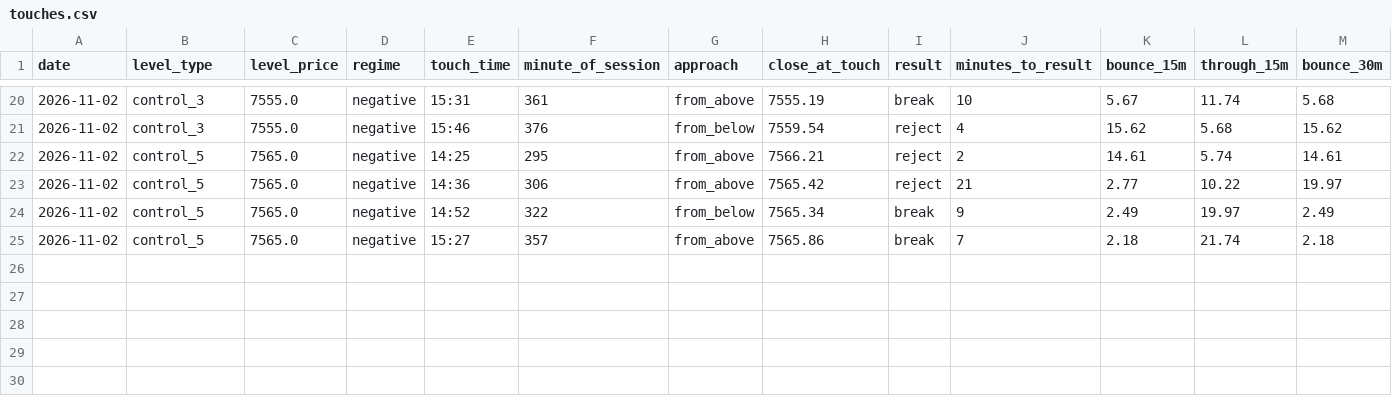
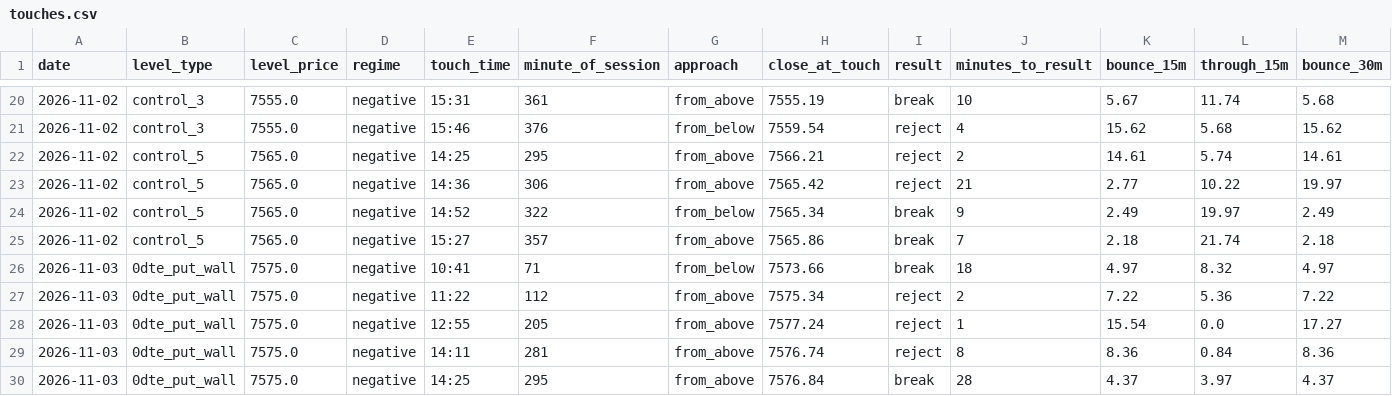
Before and after one commit to MBKGEX/spx-gex-touch-log, a CSV file: data/touches.csv, drawn as a sheet; only a part is shown, gaps mark what is left out; rows hold the shown columns only; the diff names each change by its address in the sheet, - before the commit and + after, or states it on an @@ line.

```diff
--- a/data/touches.csv
+++ b/data/touches.csv
+row 26: 2026-11-03 | 0dte_put_wall | 7575.0 | negative | 10:41 | 71 | from_below | 7573.66 | break | 18 | 4.97 | 8.32 | 4.97
+row 27: 2026-11-03 | 0dte_put_wall | 7575.0 | negative | 11:22 | 112 | from_above | 7575.34 | reject | 2 | 7.22 | 5.36 | 7.22
+row 28: 2026-11-03 | 0dte_put_wall | 7575.0 | negative | 12:55 | 205 | from_above | 7577.24 | reject | 1 | 15.54 | 0.0 | 17.27
+row 29: 2026-11-03 | 0dte_put_wall | 7575.0 | negative | 14:11 | 281 | from_above | 7576.74 | reject | 8 | 8.36 | 0.84 | 8.36
+row 30: 2026-11-03 | 0dte_put_wall | 7575.0 | negative | 14:25 | 295 | from_above | 7576.84 | break | 28 | 4.37 | 3.97 | 4.37
```
Also changed, not shown: data/sessions.csv, 1 other file.
